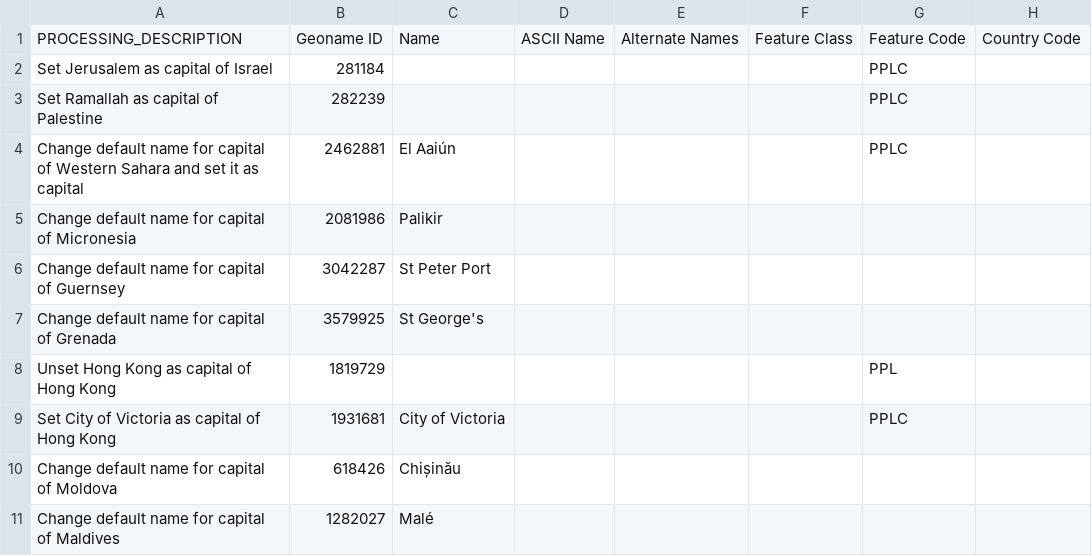
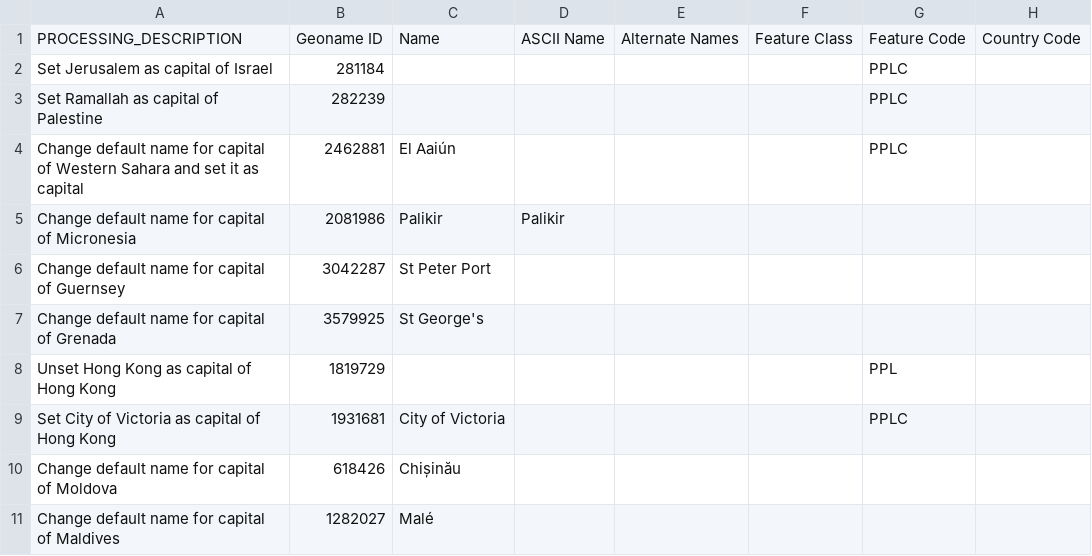
Before and after one commit to marc7s/Geodle, a CSV file: prisma/seeds/datasets/cities.override.csv, drawn as a sheet; only a part is shown; the diff names each change by its address in the sheet, - before the commit and + after, or states it on an @@ line.

```diff
--- a/prisma/seeds/datasets/cities.override.csv
+++ b/prisma/seeds/datasets/cities.override.csv
-D5: (empty)
+D5: Palikir
```
Also changed, not shown: prisma/seeds/datasets/countries.override.csv.
